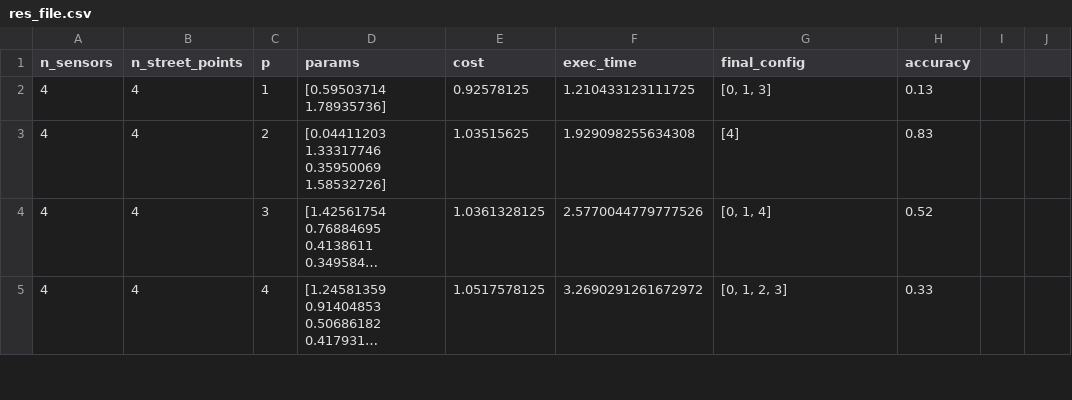
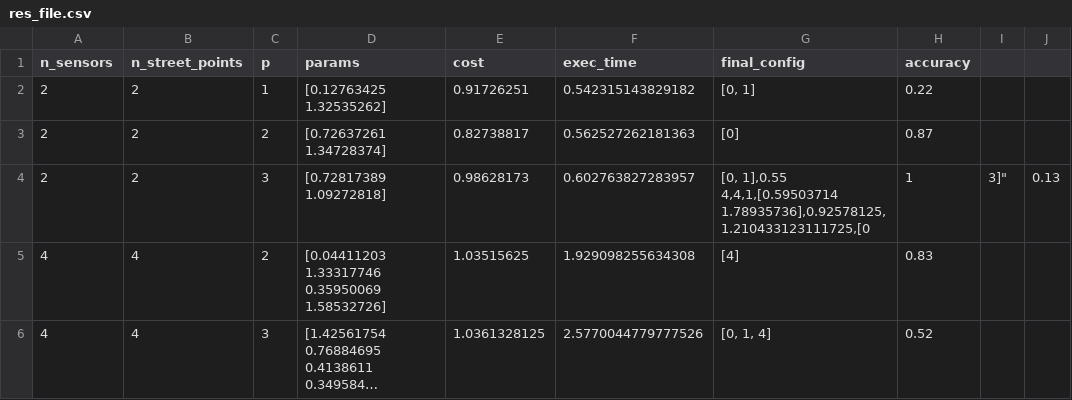
Before and after one commit to LorenzoLucia/QCSensorsProject, a CSV file: QAOA/results/res_file.csv, drawn as a sheet; only a part is shown; the shorter side is filled out with more unchanged rows; long unchanged cells end in ….

```diff
--- a/QAOA/results/res_file.csv
+++ b/QAOA/results/res_file.csv
@@ -1,3 +1,6 @@
 n_sensors,n_street_points,p,params,cost,exec_time,final_config,accuracy
-4,4,1,[0.59503714 1.78935736],0.92578125,1.210433123111725,"[0, 1, 3]",0.13
+2,2,1,[0.12763425 1.32535262],0.91726251,0.542315143829182,"[0, 1]", 0.22
+2,2,2,[0.72637261 1.34728374],0.82738817,0.562527262181363,"[0]",0.87
+2,2,3,[0.72817389 1.09272818],0.98628173,0.602763827283957,"[0, 1],0.55
+4,4,1,[0.59503714 1.78935736],0.92578125,1.210433123111725,"[0, 1, 3]",0.13
 4,4,2,[0.04411203 1.33317746 0.35950069 1.58532726],1.03515625,1.929098255634308,"[4]",0.83
```
Also changed, not shown: 3 other files.
